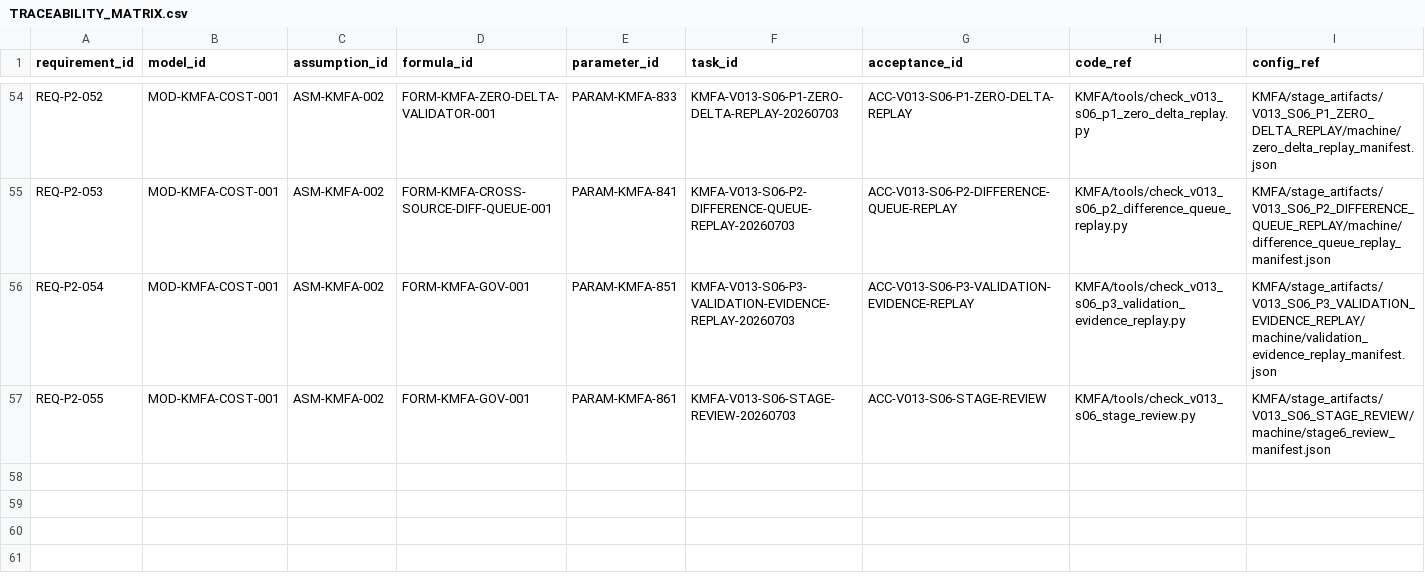
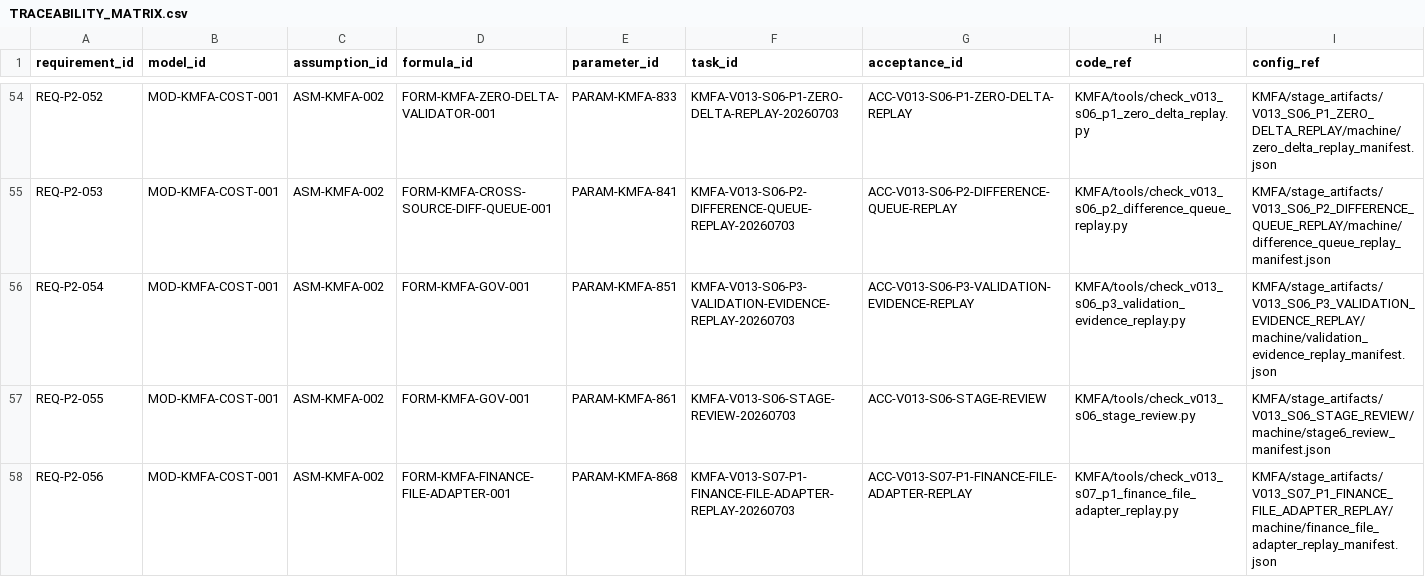
Before and after one commit to LinzeColin/KMOS, a CSV file: KMFA/docs/governance/TRACEABILITY_MATRIX.csv, drawn as a sheet; only a part is shown, gaps mark what is left out; rows hold the shown columns only; the diff names each change by its address in the sheet, - before the commit and + after, or states it on an @@ line.

Commit message:
KMFA v0.1.3 S07-P1 finance adapter replay

```diff
--- a/KMFA/docs/governance/TRACEABILITY_MATRIX.csv
+++ b/KMFA/docs/governance/TRACEABILITY_MATRIX.csv
+row 58: REQ-P2-056 | MOD-KMFA-COST-001 | ASM-KMFA-002 | FORM-KMFA-FINANCE-FILE-ADAPTER-001 | PARAM-KMFA-868 | KMFA-V013-S07-P1-FINANCE-FILE-ADAPTER-REPLAY-20260703 | ACC-V013-S07-P1-FINANCE-FILE-ADAPTER-REPLAY | KMFA/tools/check_v013_s07_p1_finance_file_adapter_replay.py | KMFA/stage_artifacts/V013_S07_P1_FINANCE_FILE_ADAPTER_REPLAY/machine/finance_file_adapter_replay_manifest.json
```
Also changed, not shown: 21 other files.
